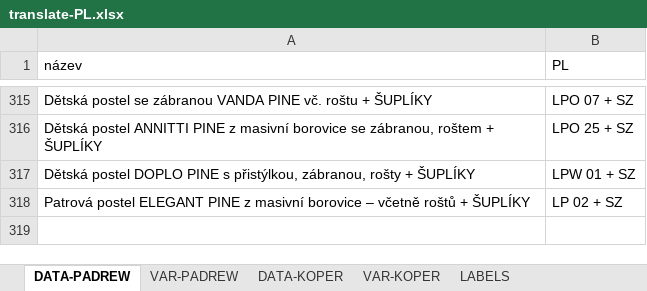
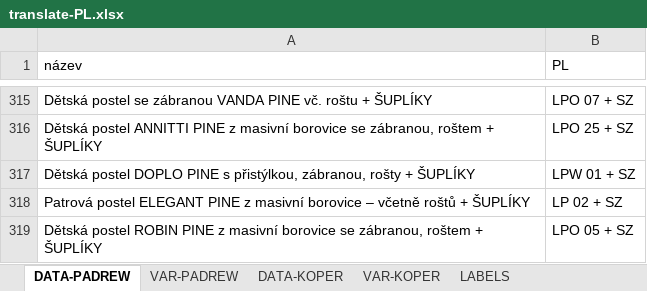
Before and after one commit to xaxamagyar/padrew-objednavka, an Excel workbook: translate-PL.xlsx, sheet DATA-PADREW, drawn as a sheet; only a part is shown, gaps mark what is left out; values as stored, in another font and other column widths than the file's, no borders; the diff names each change by its address in the sheet, - before the commit and + after, or states it on an @@ line.

Commit message:
Automatická aktualizace překladové databáze z webové aplikace

```diff
--- a/translate-PL.xlsx (sheet DATA-PADREW)
+++ b/translate-PL.xlsx (sheet DATA-PADREW)
+row 319: Dětská postel ROBIN PINE z masivní borovice se zábranou, roštem + ŠUPLÍKY | LPO 05 + SZ
```
